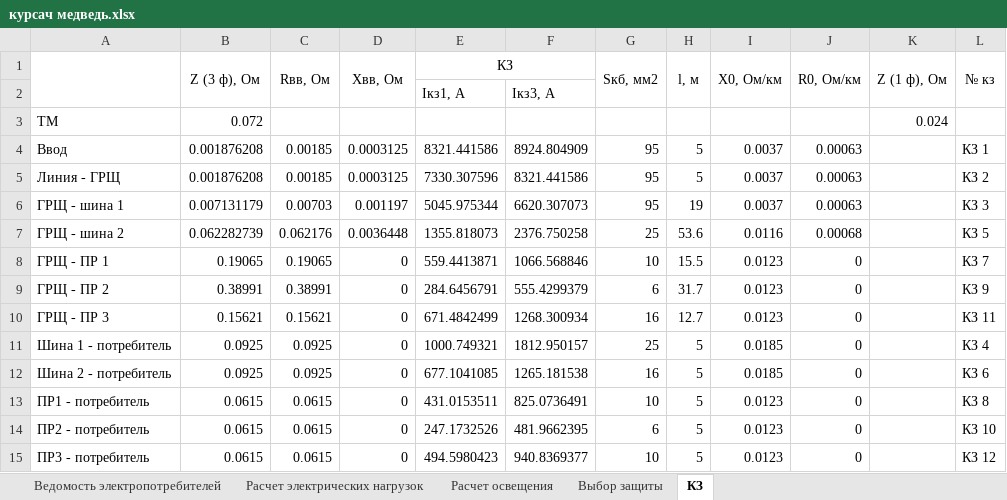
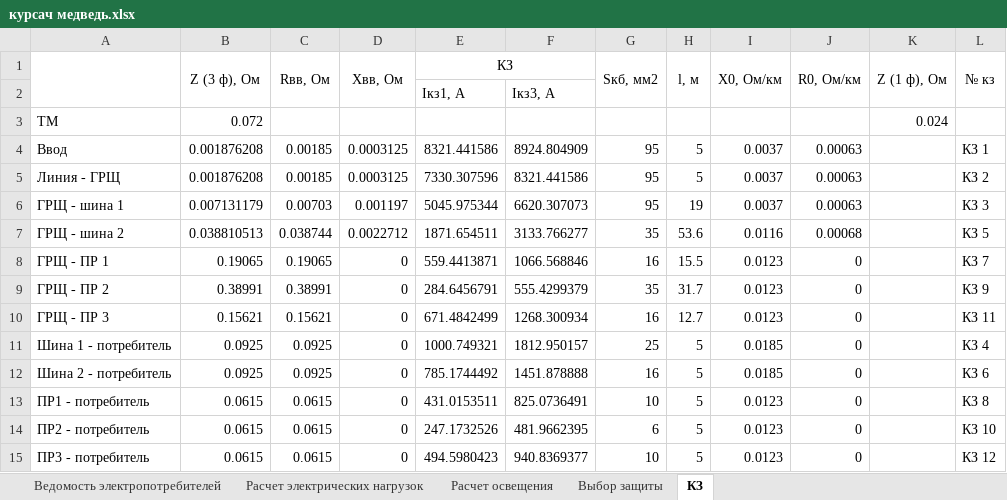
Before and after one commit to SergeyBurlakov49/Java-English-Study, an Excel workbook: курсач медведь.xlsx, sheet КЗ, drawn as a sheet; values as stored, in another font and other column widths than the file's, no borders; the diff names each change by its address in the sheet, - before the commit and + after, or states it on an @@ line.

```diff
--- a/курсач медведь.xlsx (sheet КЗ)
+++ b/курсач медведь.xlsx (sheet КЗ)
-B7 (Z (3 ф), Ом): 0.062282739
+B7 (Z (3 ф), Ом): 0.038810513
-C7 (Rвв, Ом): 0.062176
+C7 (Rвв, Ом): 0.038744
-D7 (Xвв, Ом): 0.0036448
+D7 (Xвв, Ом): 0.0022712
-E7 (КЗ): 1355.818073
+E7 (КЗ): 1871.654511
-F7: 2376.750258
+F7: 3133.766277
-G7 (Sкб, мм2): 25
+G7 (Sкб, мм2): 35
-G8 (Sкб, мм2): 10
+G8 (Sкб, мм2): 16
-G9 (Sкб, мм2): 6
+G9 (Sкб, мм2): 35
-E12 (КЗ): 677.1041085
+E12 (КЗ): 785.1744492
-F12: 1265.181538
+F12: 1451.878888
```
Also changed, not shown: sheet Выбор защиты, 6 other files.
